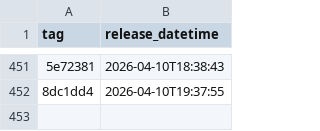
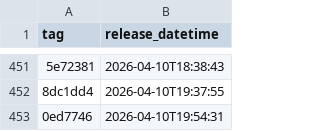
Before and after one commit to uk-gov-mirror/nhsdigital.eps-FHIR-validator-lambda, a CSV file: _data/dev_deployments.csv, drawn as a sheet; only a part is shown, gaps mark what is left out; the diff names each change by its address in the sheet, - before the commit and + after, or states it on an @@ line.

```diff
--- a/_data/dev_deployments.csv
+++ b/_data/dev_deployments.csv
+row 453: 0ed7746 | 2026-04-10T19:54:31
```
Also changed, not shown: 1 other file.
